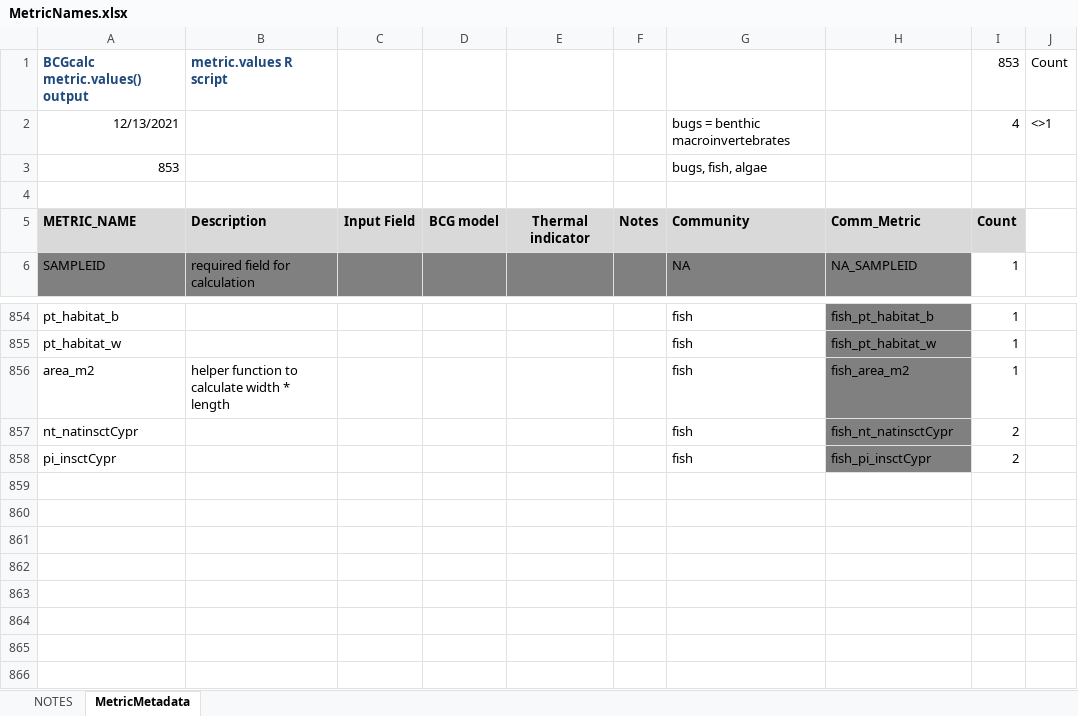
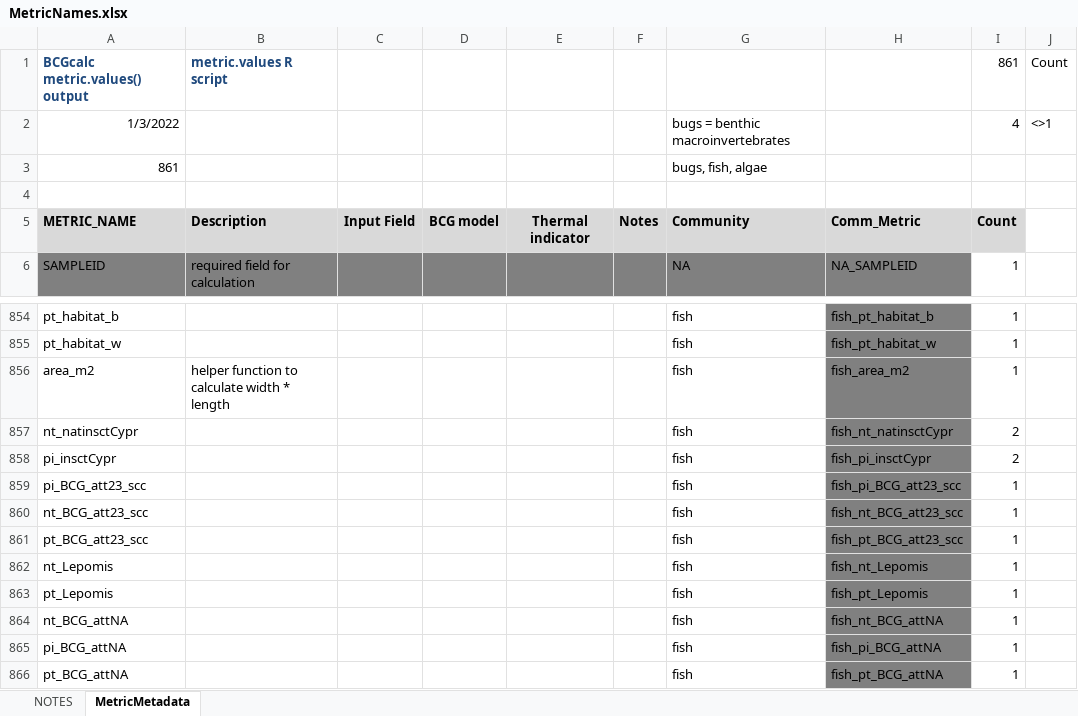
Before and after one commit to leppott/BioMonTools, an Excel workbook: inst/extdata/MetricNames.xlsx, sheet MetricMetadata, drawn as a sheet; only a part is shown, gaps mark what is left out; values as stored, in another font and other column widths than the file's, no borders; the diff names each change by its address in the sheet, - before the commit and + after, or states it on an @@ line.

Commit message:
v0.5.0.9082
* feature: Add new fish metrics to metric.values()
    + pi_BCG_att23_SCC
    + nt_BCG_att23_SCC
    + pt_BCG_att23_SCC

```diff
--- a/inst/extdata/MetricNames.xlsx (sheet MetricMetadata)
+++ b/inst/extdata/MetricNames.xlsx (sheet MetricMetadata)
-I1: 853
+I1: 861
-A2: 12/13/2021
+A2: 1/3/2022
-A3: 853
+A3: 861
+row 859: pi_BCG_att23_scc |  |  |  |  |  | fish | fish_pi_BCG_att23_scc | 1
+row 860: nt_BCG_att23_scc |  |  |  |  |  | fish | fish_nt_BCG_att23_scc | 1
+row 861: pt_BCG_att23_scc |  |  |  |  |  | fish | fish_pt_BCG_att23_scc | 1
+row 862: nt_Lepomis |  |  |  |  |  | fish | fish_nt_Lepomis | 1
+row 863: pt_Lepomis |  |  |  |  |  | fish | fish_pt_Lepomis | 1
+row 864: nt_BCG_attNA |  |  |  |  |  | fish | fish_nt_BCG_attNA | 1
+row 865: pi_BCG_attNA |  |  |  |  |  | fish | fish_pi_BCG_attNA | 1
+row 866: pt_BCG_attNA |  |  |  |  |  | fish | fish_pt_BCG_attNA | 1
```
Also changed, not shown: sheet NOTES, 5 other files.
